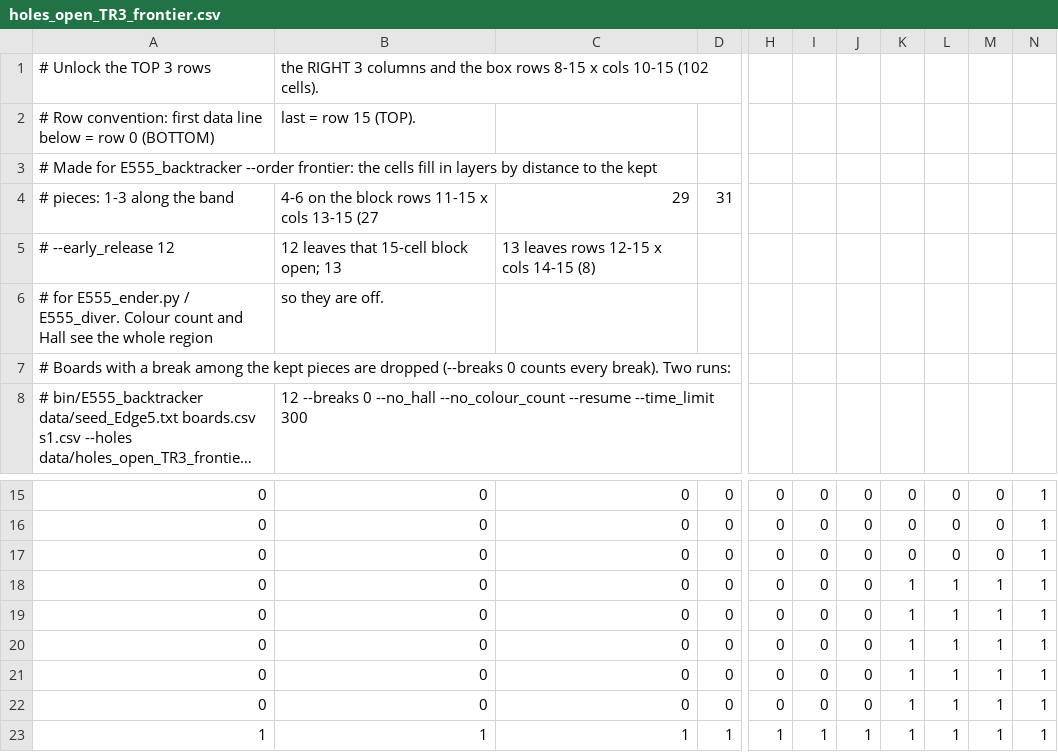
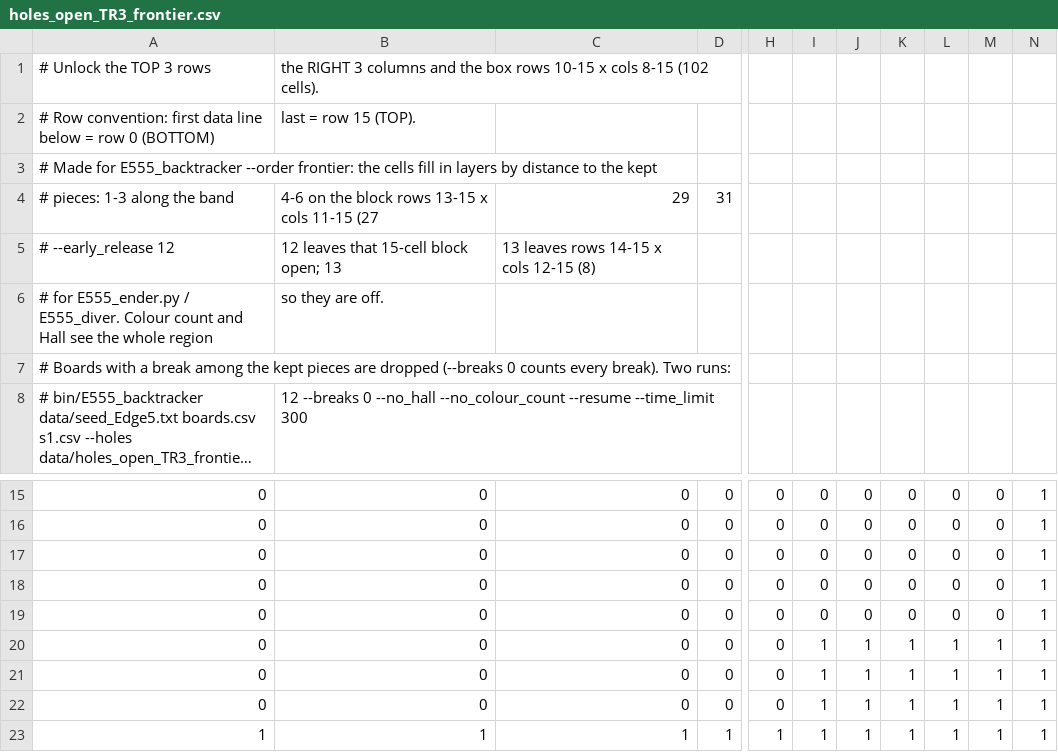
Before and after one commit to E555solver/E555, a CSV file: data/holes_open_TR3_frontier.csv, drawn as a sheet; only a part is shown, gaps mark what is left out; long unchanged cells end in …; the diff names each change by its address in the sheet, - before the commit and + after, or states it on an @@ line.

```diff
--- a/data/holes_open_TR3_frontier.csv
+++ b/data/holes_open_TR3_frontier.csv
-B1: …box rows 8-15 x cols 10-15 (102 cells).
+B1: …box rows 10-15 x cols 8-15 (102 cells).
-B4: 4-6 on the block rows 11-15 x cols 13-15 (27
+B4: 4-6 on the block rows 13-15 x cols 11-15 (27
-C5: 13 leaves rows 12-15 x cols 14-15 (8)
+C5: 13 leaves rows 14-15 x cols 12-15 (8)
-K18:K19: 1
+K18:K19: 0
-L18:L19: 1
+L18:L19: 0
-M18:M19: 1
+M18:M19: 0
-I20:I22: 0
+I20:I22: 1
-J20:J22: 0
+J20:J22: 1
```
Also changed, not shown: 1 other file.
